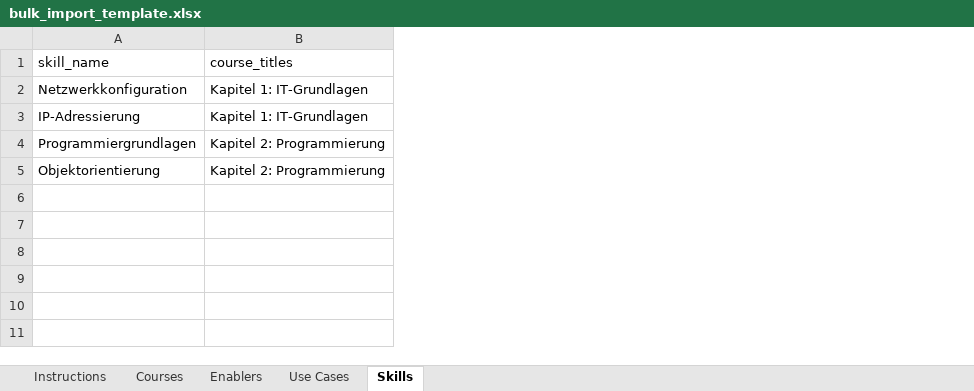
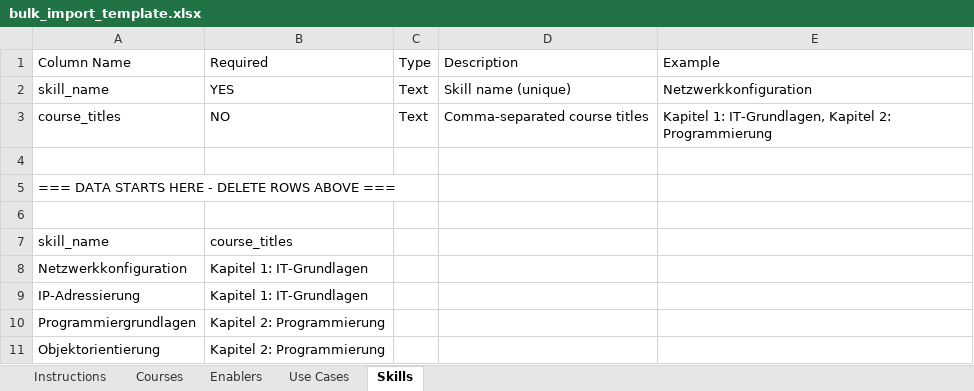
Before and after one commit to Wamocon/Wamocon_FIAE, an Excel workbook: public/bulk_import_template.xlsx, sheet Skills, drawn as a sheet; values as stored, in another font and other column widths than the file's, no borders; addresses are those after the commit; the diff names each change by its address in the sheet, - before the commit and + after, or states it on an @@ line.

```diff
--- a/public/bulk_import_template.xlsx (sheet Skills)
+++ b/public/bulk_import_template.xlsx (sheet Skills)
+column C, empty
+column D, empty
+column E, empty
+row 1: Column Name | Required | Type | Description | Example
+row 2: skill_name | YES | Text | Skill name (unique) | Netzwerkkonfiguration
+row 3: course_titles | NO | Text | Comma-separated course titles | Kapitel 1: IT-Grundlagen, Kapitel 2: Programmierung
+row 4: (empty)
+row 5: === DATA STARTS HERE - DELETE ROWS ABOVE ===
+row 6: (empty)
```
Also changed, not shown: sheet Enablers, sheet Use Cases, sheet Courses, sheet Instructions, 2 other files.
